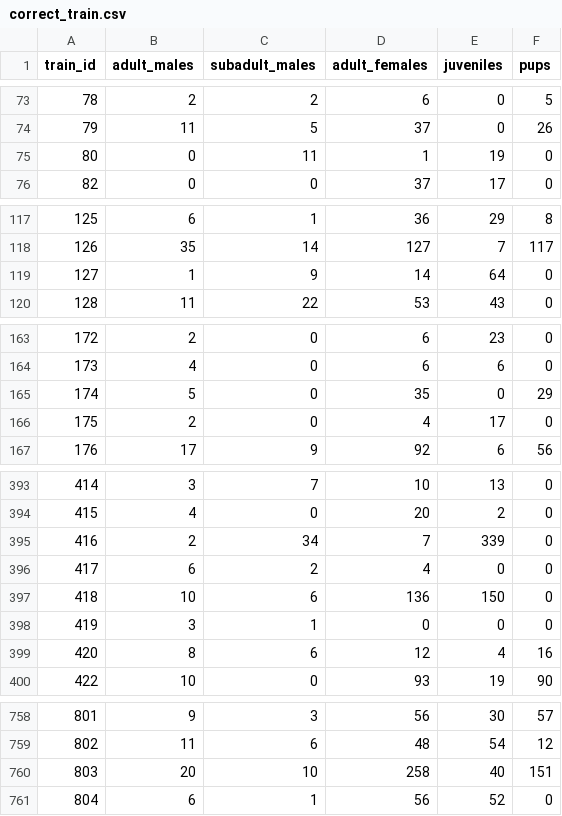
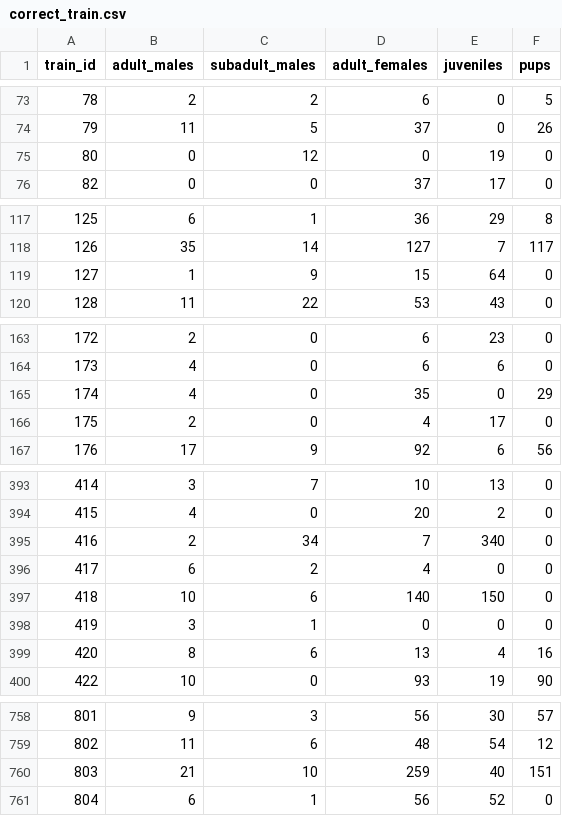
Before and after one commit to LivingProgram/kaggle-sea-lion-data, a CSV file: correct_train.csv, drawn as a sheet; only a part is shown, gaps mark what is left out; the diff covers the shown part only.

```diff
--- a/correct_train.csv
+++ b/correct_train.csv
@@ -74,3 +74,3 @@ train_id,adult_males,subadult_males,adult_females,juveniles,pups
 79,11,5,37,0,26
-80,0,11,1,19,0
+80,0,12,0,19,0
 82,0,0,37,17,0
@@ -118,3 +118,3 @@ train_id,adult_males,subadult_males,adult_females,juveniles,pups
 126,35,14,127,7,117
-127,1,9,14,64,0
+127,1,9,15,64,0
 128,11,22,53,43,0
@@ -164,3 +164,3 @@ train_id,adult_males,subadult_males,adult_females,juveniles,pups
 173,4,0,6,6,0
-174,5,0,35,0,29
+174,4,0,35,0,29
 175,2,0,4,17,0
@@ -394,7 +394,7 @@ train_id,adult_males,subadult_males,adult_females,juveniles,pups
 415,4,0,20,2,0
-416,2,34,7,339,0
+416,2,34,7,340,0
 417,6,2,4,0,0
-418,10,6,136,150,0
+418,10,6,140,150,0
 419,3,1,0,0,0
-420,8,6,12,4,16
+420,8,6,13,4,16
 422,10,0,93,19,90
@@ -759,3 +759,3 @@ train_id,adult_males,subadult_males,adult_females,juveniles,pups
 802,11,6,48,54,12
-803,20,10,258,40,151
+803,21,10,259,40,151
 804,6,1,56,52,0
```
Also changed, not shown: 12 edited cells elsewhere in this file, changes.csv, 1 other file.
